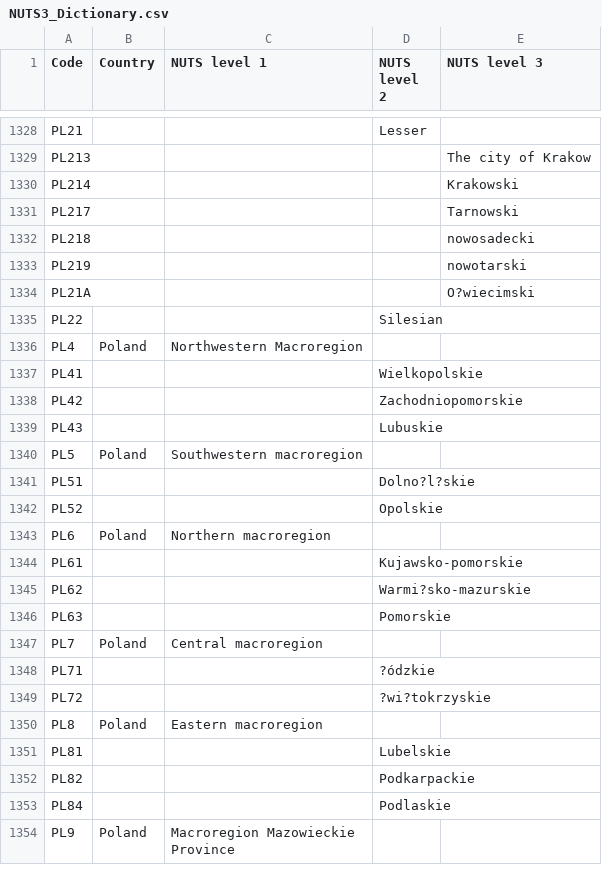
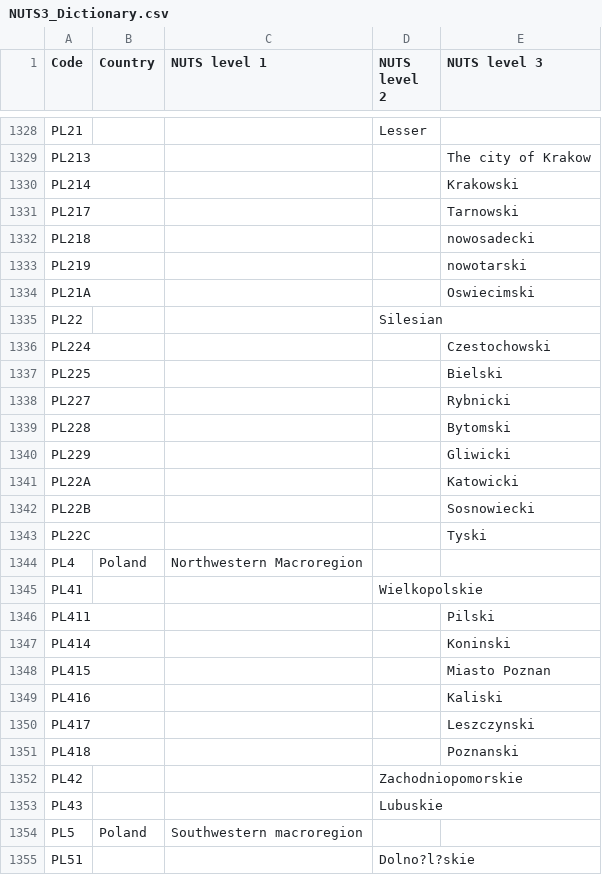
Before and after one commit to openENTRANCE/Model-linkage-Legacy, a CSV file: Region/NUTS3_Dictionary.csv, drawn as a sheet; only a part is shown, gaps mark what is left out; the shorter side is filled out with more unchanged rows.

Commit message:
Update NUTS3_Dictionary.csv

```diff
--- a/Region/NUTS3_Dictionary.csv
+++ b/Region/NUTS3_Dictionary.csv
@@ -1333,6 +1333,20 @@ PL218,,,,nowosadecki
 PL219,,,,nowotarski
-PL21A,,,,O?wiecimski
+PL21A,,,,Oswiecimski
 PL22,,,Silesian,
+PL224,,,,Czestochowski
+PL225,,,,Bielski
+PL227,,,,Rybnicki
+PL228,,,,Bytomski
+PL229,,,,Gliwicki
+PL22A,,,,Katowicki
+PL22B,,,,Sosnowiecki
+PL22C,,,,Tyski
 PL4,Poland,Northwestern Macroregion,,
 PL41,,,Wielkopolskie,
+PL411,,,,Pilski
+PL414,,,,Koninski
+PL415,,,,Miasto Poznan
+PL416,,,,Kaliski
+PL417,,,,Leszczynski
+PL418,,,,Poznanski
 PL42,,,Zachodniopomorskie,
```
